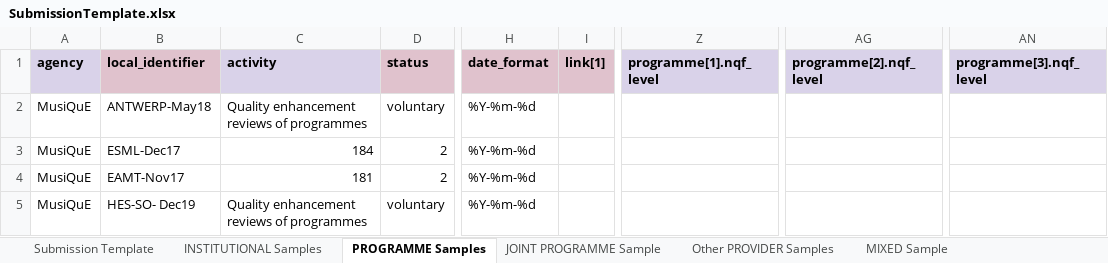
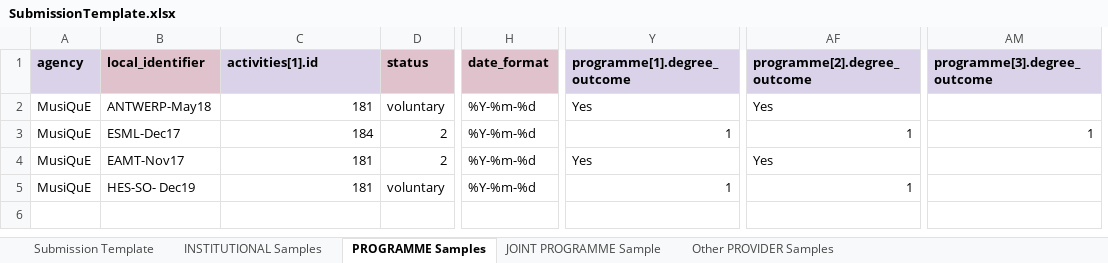
Before and after one commit to EQAR/deqar-docs, an Excel workbook: docs/files/SubmissionTemplate.xlsx, sheet PROGRAMME Samples, drawn as a sheet; only a part is shown, gaps mark what is left out; values as stored, in another font and other column widths than the file's, no borders; removed rows and columns are numbered as before the commit, all else as after; the diff names each change by its address in the sheet, - before the commit and + after, or states it on an @@ line.

Commit message:
update CSV template and samples (WiP)

```diff
--- a/docs/files/SubmissionTemplate.xlsx (sheet PROGRAMME Samples)
+++ b/docs/files/SubmissionTemplate.xlsx (sheet PROGRAMME Samples)
-sheet tab: MIXED Sample
-column I (link[1]), empty
-column Z (programme[1].nqf_level), empty
+column Y (programme[1].degree_outcome), rows 2-5: Yes | 1 | Yes | 1
-column AG (programme[2].nqf_level), empty
+column AF (programme[2].degree_outcome), rows 2-5: Yes | 1 | Yes | 1
-column AN (programme[3].nqf_level), empty
+column AM (programme[3].degree_outcome), row 3: 1
-C1: activity
+C1: activities[1].id
-C2 (activities[1].id): Quality enhancement reviews of programmes
+C2 (activities[1].id): 181
-C5 (activities[1].id): Quality enhancement reviews of programmes
+C5 (activities[1].id): 181
```
Also changed, not shown: sheet Submission Template, sheet Other PROVIDER Samples, sheet INSTITUTIONAL Samples, sheet JOINT PROGRAMME Sample, 3 other files.
